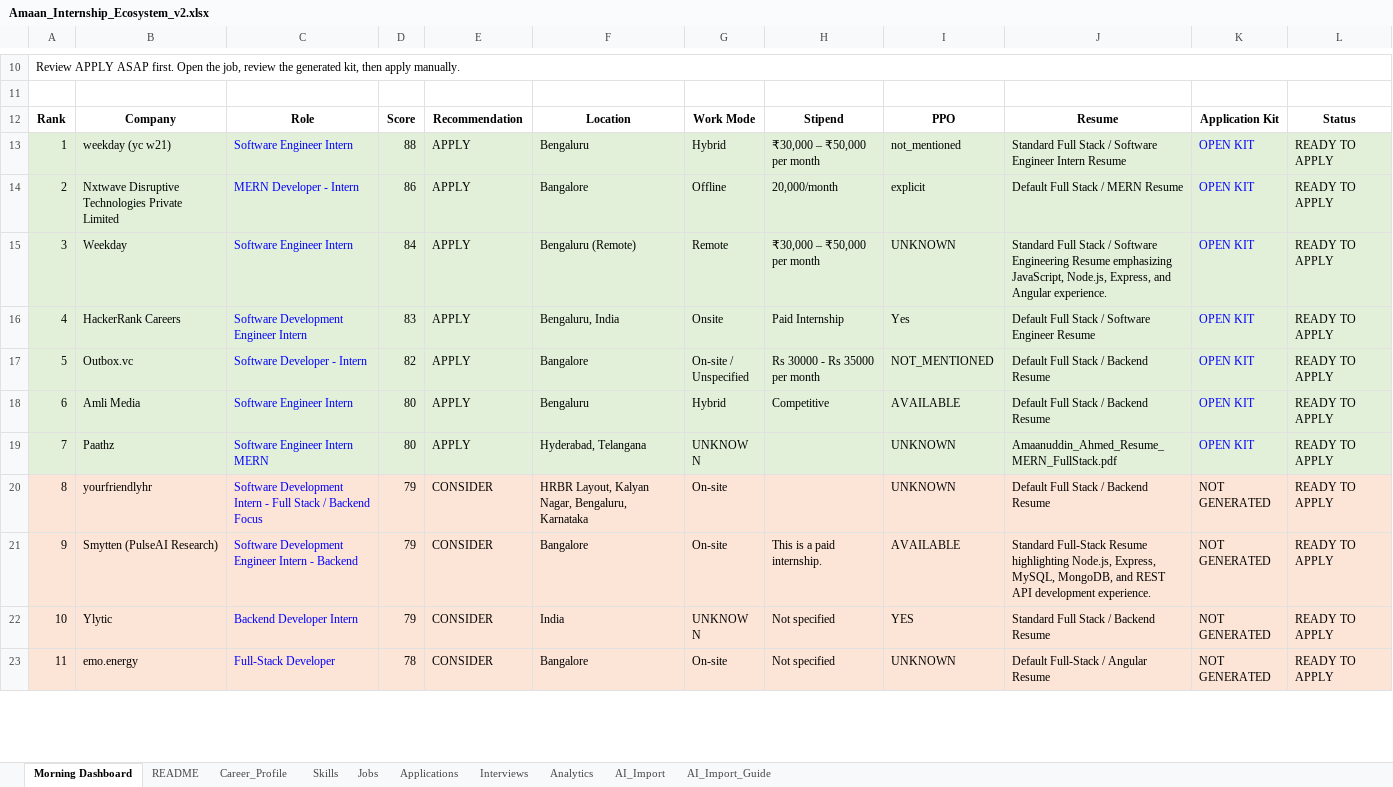
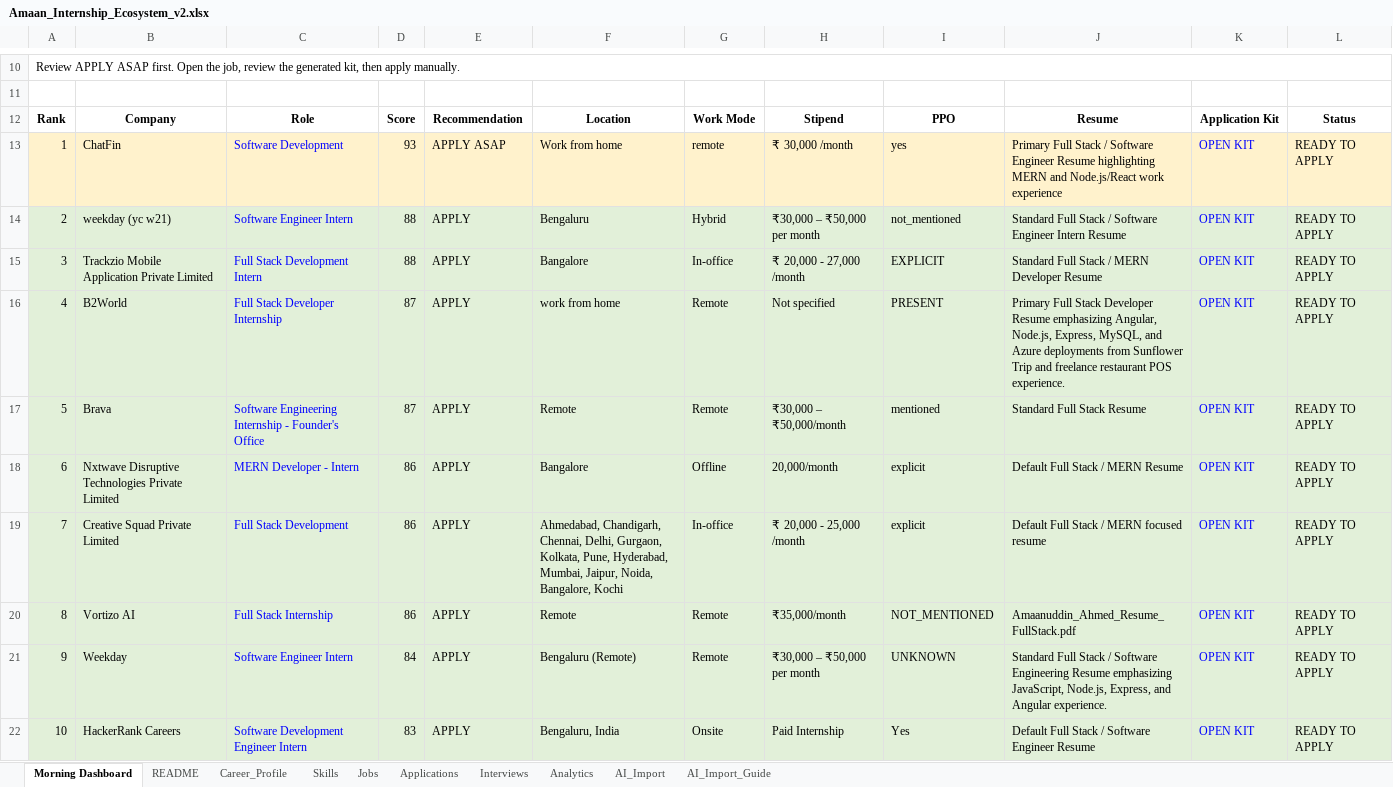
Before and after one commit to AmaanuddinAhmed/InternshipHunter, an Excel workbook: Amaan_Internship_Ecosystem_v2.xlsx, sheet Morning Dashboard, drawn as a sheet; only a part is shown, gaps mark what is left out; the shorter side is filled out with more unchanged rows; values as stored, in another font and other column widths than the file's, no borders; the diff covers the shown part only; the diff names each change by its address in the sheet, - before the commit and + after, or states it on an @@ line.

```diff
--- a/Amaan_Internship_Ecosystem_v2.xlsx (sheet Morning Dashboard)
+++ b/Amaan_Internship_Ecosystem_v2.xlsx (sheet Morning Dashboard)
@@ column A renumbered between rows 2 and 76 @@
+row 13: 1 | ChatFin | Software Development | 93 | APPLY ASAP | Work from home | remote | ₹ 30,000 /month | yes | Primary Full Stack / Software Engineer Resume highlighting MERN and Node.js/React work experience | OPEN KIT | READY TO APPLY
+row 15: 3 | Trackzio Mobile Application Private Limited | Full Stack Development Intern | 88 | APPLY | Bangalore | In-office | ₹ 20,000 - 27,000 /month | EXPLICIT | Standard Full Stack / MERN Developer Resume | OPEN KIT | READY TO APPLY
+row 16: 4 | B2World | Full Stack Developer Internship | 87 | APPLY | work from home | Remote | Not specified | PRESENT | Primary Full Stack Developer Resume emphasizing Angular, Node.js, Express, MySQL, and Azure deployments from Sunflower Trip and freelance restaurant POS experience. | OPEN KIT | READY TO APPLY
+row 17: 5 | Brava | Software Engineering Internship - Founder's Office | 87 | APPLY | Remote | Remote | ₹30,000 – ₹50,000/month | mentioned | Standard Full Stack Resume | OPEN KIT | READY TO APPLY
+row 19: 7 | Creative Squad Private Limited | Full Stack Development | 86 | APPLY | Ahmedabad, Chandigarh, Chennai, Delhi, Gurgaon, Kolkata, Pune, Hyderabad, Mumbai, Jaipur, Noida, Bangalore, Kochi | In-office | ₹ 20,000 - 25,000 /month | explicit | Default Full Stack / MERN focused resume | OPEN KIT | READY TO APPLY
+row 20: 8 | Vortizo AI | Full Stack Internship | 86 | APPLY | Remote | Remote | ₹35,000/month | NOT_MENTIONED | Amaanuddin_Ahmed_Resume_FullStack.pdf | OPEN KIT | READY TO APPLY
```
Also changed, not shown: 24 added rows and 1 removed row elsewhere in this sheet, sheet Jobs, sheet Analytics, Amaan_Internship_Ecosystem_v2_backup_before_reset.xlsx, 33 other files.
